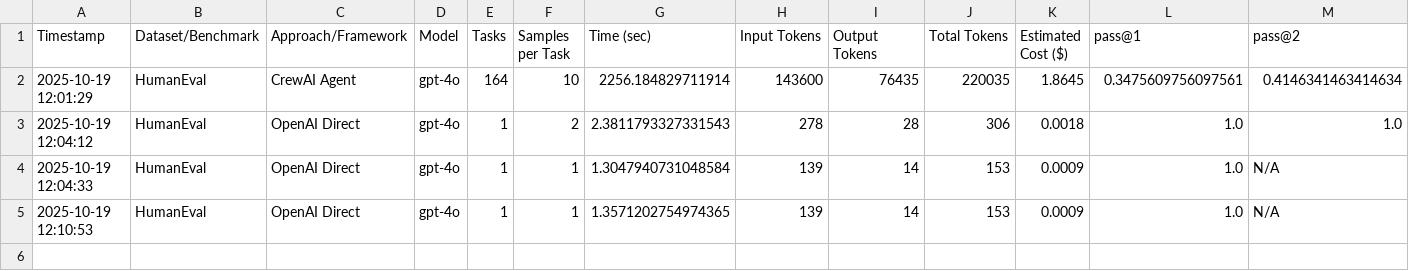
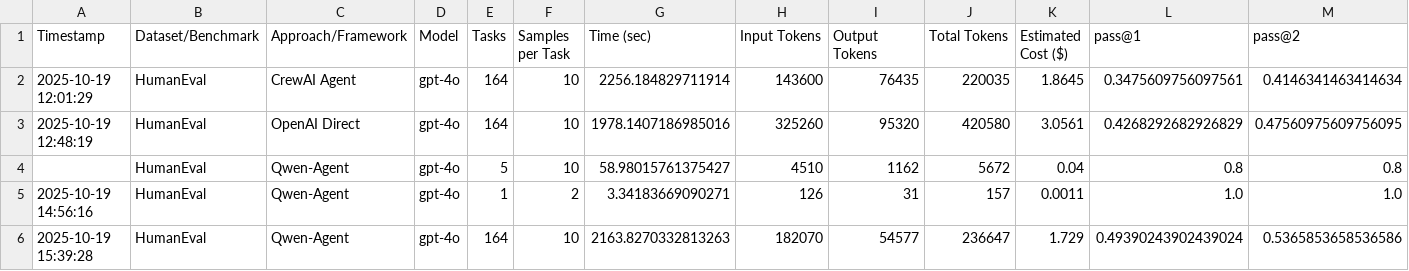
Before and after one commit to mahade315/Agentic-Framework-Comparison, a CSV file: combined_results.csv, drawn as a sheet; only a part is shown; removed rows and columns are numbered as before the commit, all else as after; rows hold the shown columns only; the diff names each change by its address in the sheet, - before the commit and + after, or states it on an @@ line.

Commit message:
Add Qwen-Agent framework integration
- Implement Qwen-Agent for code generation with OpenAI models
- Add direct agent response approach (no tools) for better performance
- Include token usage tracking and cost estimation
- Update README with Qwen-Agent documentation
- Add USE_QWEN_AGENT environment variable
- Update requirements.txt with qwen-agent dependency
- Clean up unnecessary tool-based code
- Maintain consistent interface with CrewAI and OpenAI Direct

```diff
--- a/combined_results.csv
+++ b/combined_results.csv
+row 3: 2025-10-19 12:48:19 | HumanEval | OpenAI Direct | gpt-4o | 164 | 10 | 1978.1407186985016 | 325260 | 95320 | 420580 | 3.0561 | 0.4268292682926829 | 0.47560975609756095
+row 4:  | HumanEval | Qwen-Agent | gpt-4o | 5 | 10 | 58.98015761375427 | 4510 | 1162 | 5672 | 0.04 | 0.8 | 0.8
-A5 (Timestamp): 2025-10-19 12:04:12
+A5 (Timestamp): 2025-10-19 14:56:16
-C5 (Approach/Framework): OpenAI Direct
+C5 (Approach/Framework): Qwen-Agent
-G5 (Time (sec)): 2.3811793327331543
+G5 (Time (sec)): 3.34183669090271
-H5 (Input Tokens): 278
+H5 (Input Tokens): 126
-I5 (Output Tokens): 28
+I5 (Output Tokens): 31
-J5 (Total Tokens): 306
+J5 (Total Tokens): 157
-K5 (Estimated Cost ($)): 0.0018
+K5 (Estimated Cost ($)): 0.0011
-row 4: 2025-10-19 12:04:33 | HumanEval | OpenAI Direct | gpt-4o | 1 | 1 | 1.3047940731048584 | 139 | 14 | 153 | 0.0009 | 1.0 | N/A
-row 5: 2025-10-19 12:10:53 | HumanEval | OpenAI Direct | gpt-4o | 1 | 1 | 1.3571202754974365 | 139 | 14 | 153 | 0.0009 | 1.0 | N/A
+row 6: 2025-10-19 15:39:28 | HumanEval | Qwen-Agent | gpt-4o | 164 | 10 | 2163.8270332813263 | 182070 | 54577 | 236647 | 1.729 | 0.49390243902439024 | 0.5365853658536586
```
Also changed, not shown: 6 other files.
